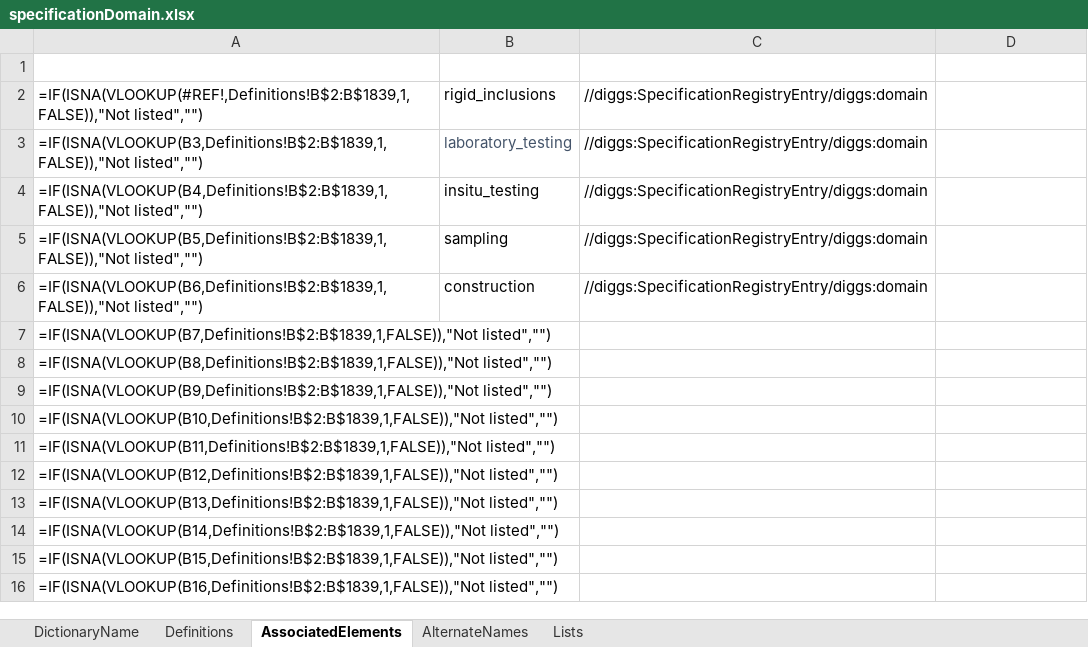
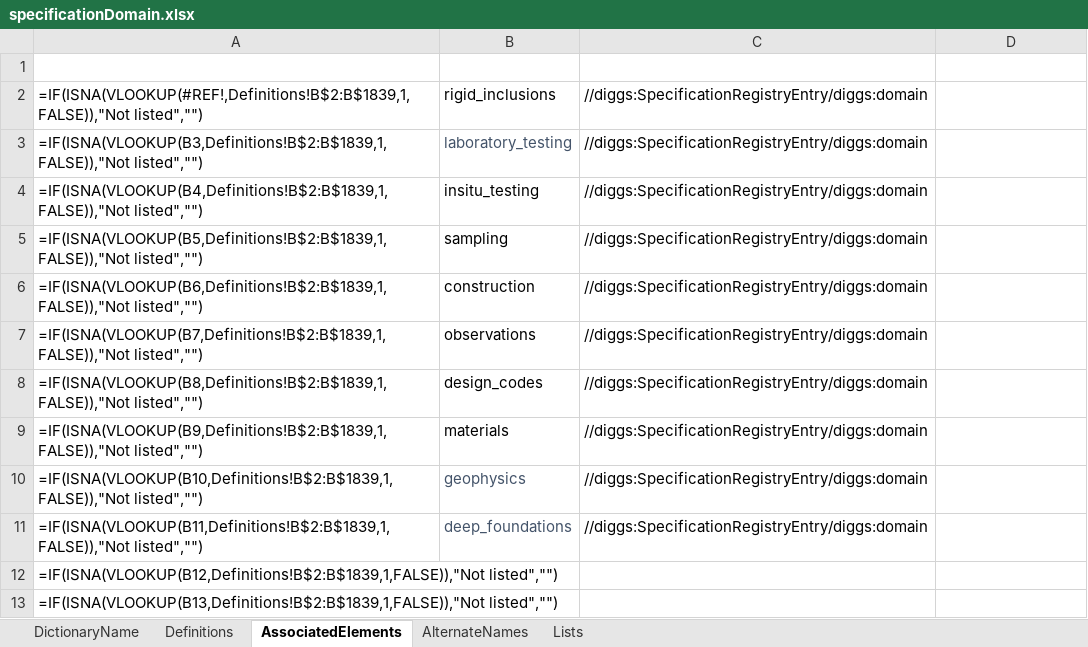
Before and after one commit to DIGGSml/def, an Excel workbook: Codelist Excel Files and Conversion Templates to XML/specificationDomain.xlsx, sheet AssociatedElements, drawn as a sheet; only a part is shown; the shorter side is filled out with more unchanged rows; values as stored, in another font and other column widths than the file's, no borders; formulas without a stored value are shown as written; table styles not drawn; the diff names each change by its address in the sheet, - before the commit and + after, or states it on an @@ line.

```diff
--- a/Codelist Excel Files and Conversion Templates to XML/specificationDomain.xlsx (sheet AssociatedElements)
+++ b/Codelist Excel Files and Conversion Templates to XML/specificationDomain.xlsx (sheet AssociatedElements)
-B7 (ID): (empty)
+B7 (ID): observations
-C7:C11 (SourceElement): (empty)
+C7:C11 (SourceElement): //diggs:SpecificationRegistryEntry/diggs:domain
-B8 (ID): (empty)
+B8 (ID): design_codes
-B9 (ID): (empty)
+B9 (ID): materials
-B10 (ID): (empty)
+B10 (ID): geophysics
-B11 (ID): (empty)
+B11 (ID): deep_foundations
```
Also changed, not shown: sheet Definitions, sheet DictionaryName, 2 other files.
